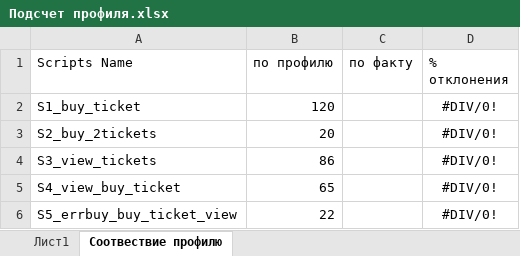
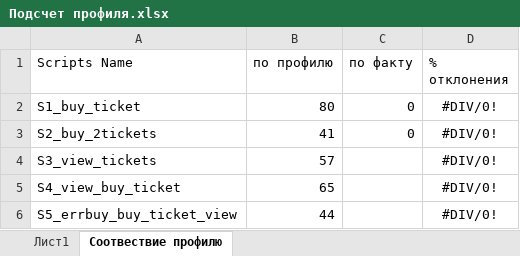
Before and after one commit to chyam995/WebToursNT, an Excel workbook: Подсчет профиля.xlsx, sheet Соотвествие профилю, drawn as a sheet; values as stored, in another font and other column widths than the file's, no borders; the diff names each change by its address in the sheet, - before the commit and + after, or states it on an @@ line.

```diff
--- a/Подсчет профиля.xlsx (sheet Соотвествие профилю)
+++ b/Подсчет профиля.xlsx (sheet Соотвествие профилю)
-B2 (по профилю): 120
+B2 (по профилю): 80
-C2:C3 (по факту): (empty)
+C2:C3 (по факту): 0
-B3 (по профилю): 20
+B3 (по профилю): 41
-B4 (по профилю): 86
+B4 (по профилю): 57
-B6 (по профилю): 22
+B6 (по профилю): 44
```
Also changed, not shown: sheet Лист1.
